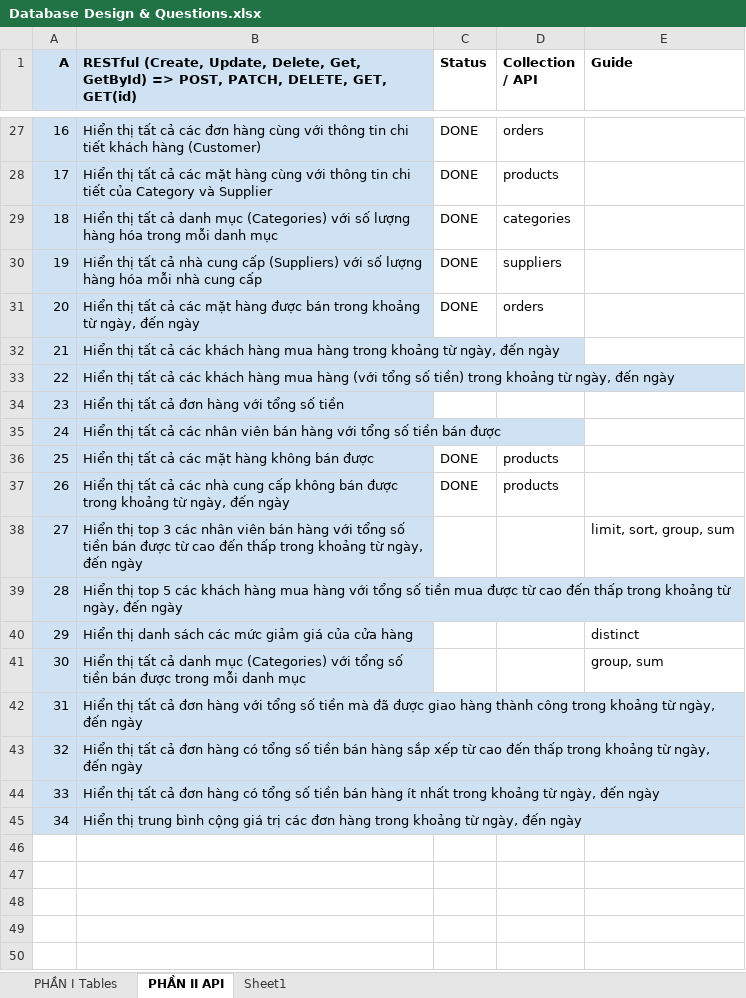
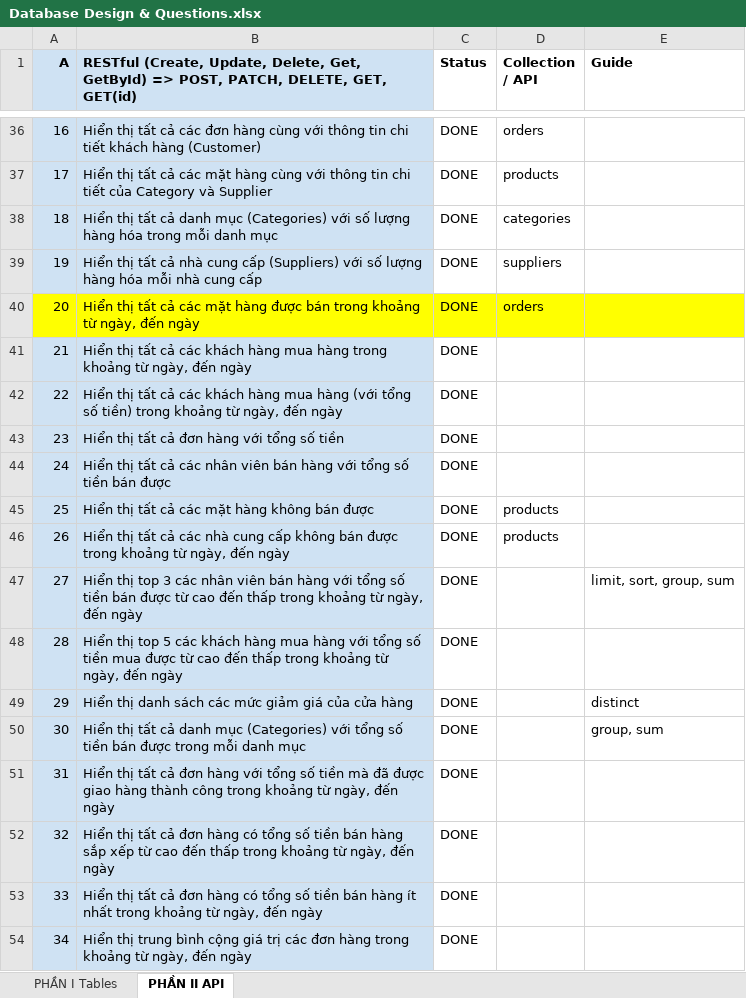
Before and after one commit to ngothanhtung/nodejs-tutorials, an Excel workbook: Homeworks/Database Design & Questions.xlsx, sheet PHẦN II API, drawn as a sheet; only a part is shown, gaps mark what is left out; values as stored, in another font and other column widths than the file's, no borders; addresses are those after the commit; the diff covers the shown part only; the diff names each change by its address in the sheet, - before the commit and + after, or states it on an @@ line.

```diff
--- a/Homeworks/Database Design & Questions.xlsx (sheet PHẦN II API)
+++ b/Homeworks/Database Design & Questions.xlsx (sheet PHẦN II API)
-sheet tab: Sheet1
-A40:B40 fill: #CFE2F3
+A40:B40 fill: #FFFF00
-C40:E40 fill: none
+C40:E40 fill: #FFFF00
-C41:C44 (Status): (empty)
+C41:C44 (Status): DONE
-C47:C54 (Status): (empty)
+C47:C54 (Status): DONE
```
Also changed, not shown: 9 added rows and 11 edited cells elsewhere in this sheet, 4 other files.
